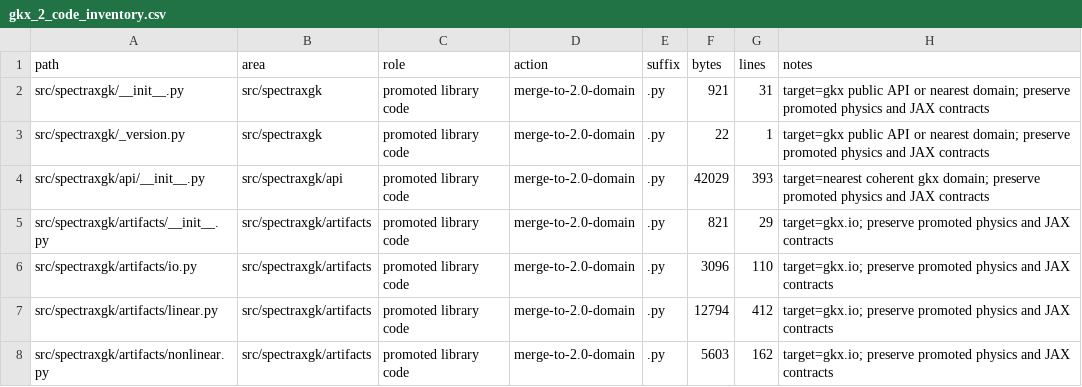
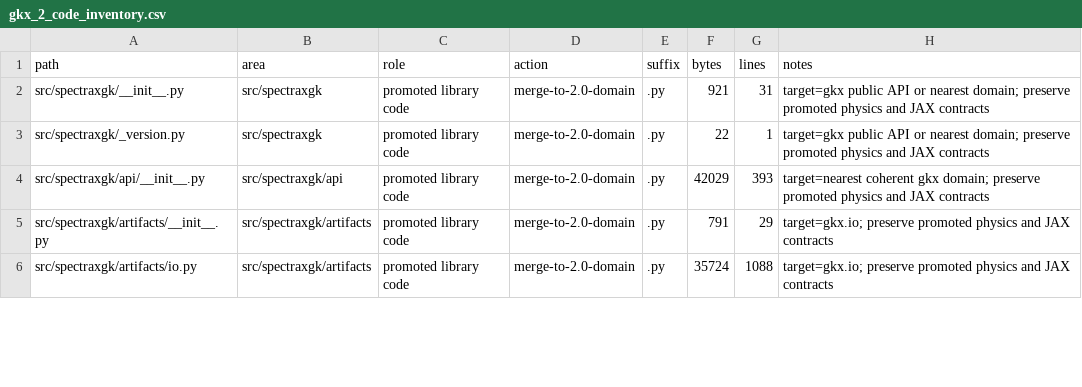
Before and after one commit to uwplasma/SPECTRAX-GK, a CSV file: scripts/gkx_2_code_inventory.csv, drawn as a sheet; only a part is shown; the diff covers the shown part only.

Commit message:
Consolidate runtime artifact IO

```diff
--- a/scripts/gkx_2_code_inventory.csv
+++ b/scripts/gkx_2_code_inventory.csv
@@ -4,5 +4,3 @@ src/spectraxgk/_version.py,src/spectraxgk,promoted library code,merge-to-2.0-dom
 src/spectraxgk/api/__init__.py,src/spectraxgk/api,promoted library code,merge-to-2.0-domain,.py,42029,393,target=nearest coherent gkx domain; preserve promoted physics and JAX contracts
-src/spectraxgk/artifacts/__init__.py,src/spectraxgk/artifacts,promoted library code,merge-to-2.0-domain,.py,821,29,target=gkx.io; preserve promoted physics and JAX contracts
-src/spectraxgk/artifacts/io.py,src/spectraxgk/artifacts,promoted library code,merge-to-2.0-domain,.py,3096,110,target=gkx.io; preserve promoted physics and JAX contracts
-src/spectraxgk/artifacts/linear.py,src/spectraxgk/artifacts,promoted library code,merge-to-2.0-domain,.py,12794,412,target=gkx.io; preserve promoted physics and JAX contracts
-src/spectraxgk/artifacts/nonlinear.py,src/spectraxgk/artifacts,promoted library code,merge-to-2.0-domain,.py,5603,162,target=gkx.io; preserve promoted physics and JAX contracts
+src/spectraxgk/artifacts/__init__.py,src/spectraxgk/artifacts,promoted library code,merge-to-2.0-domain,.py,791,29,target=gkx.io; preserve promoted physics and JAX contracts
+src/spectraxgk/artifacts/io.py,src/spectraxgk/artifacts,promoted library code,merge-to-2.0-domain,.py,35724,1088,target=gkx.io; preserve promoted physics and JAX contracts
```
Also changed, not shown: 2 removed rows and 17 edited cells elsewhere in this file, 26 other files.
